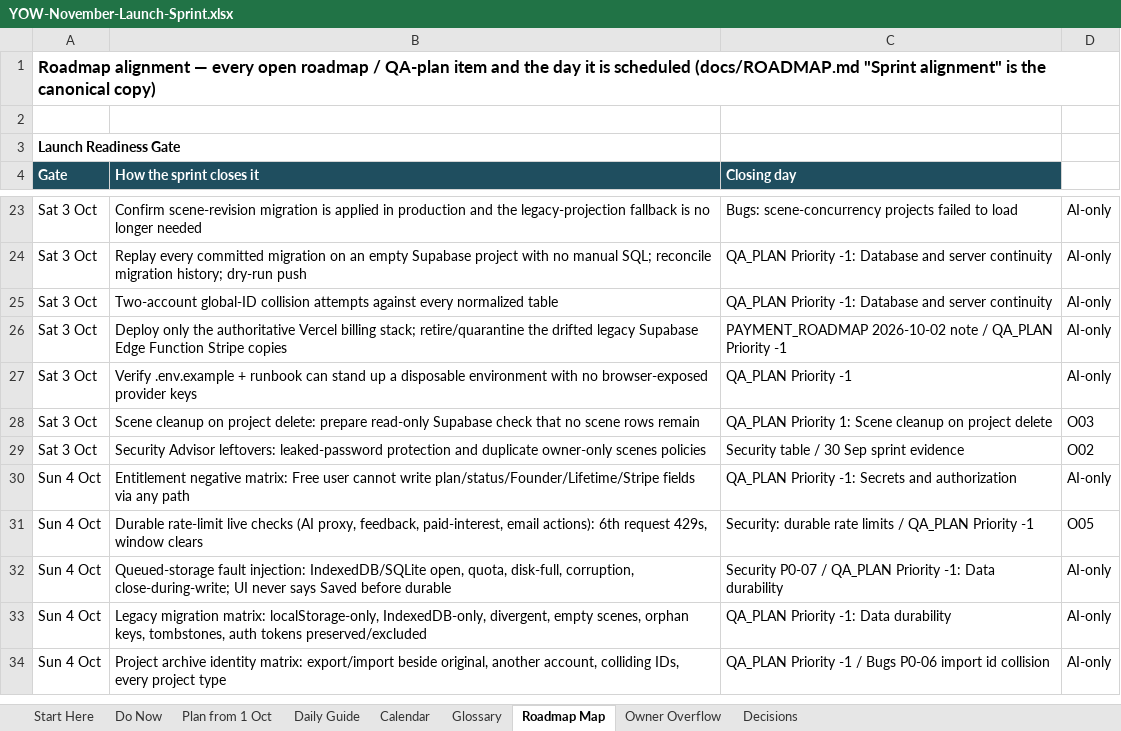
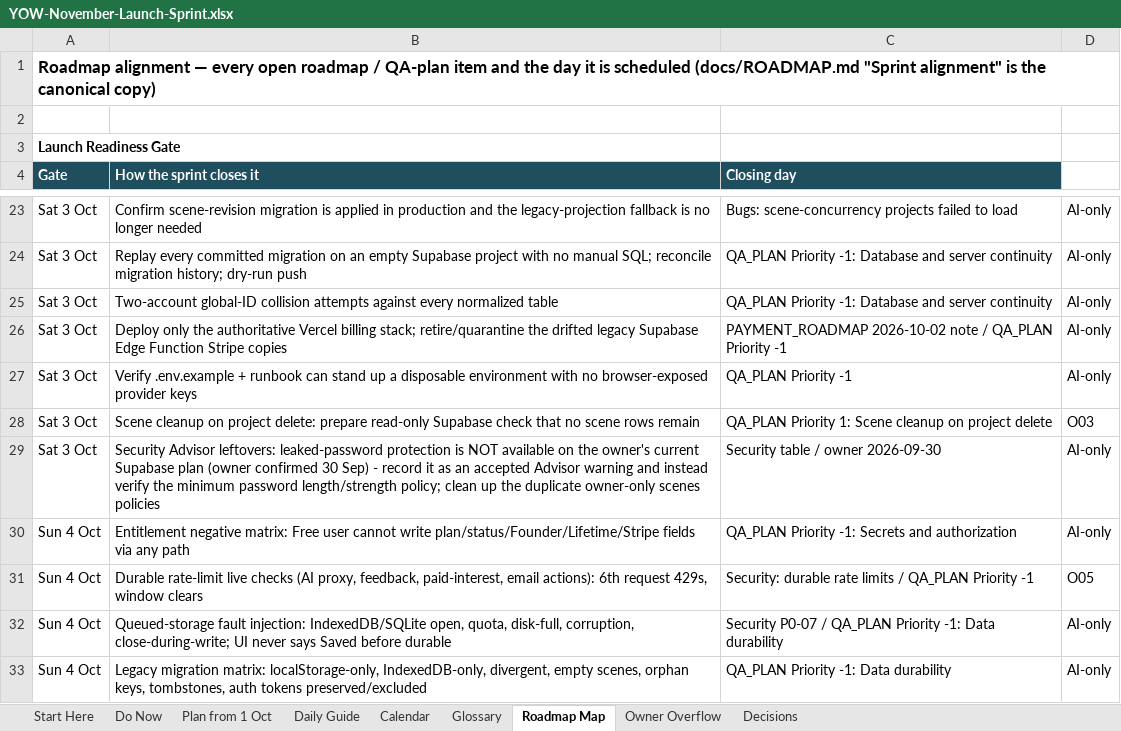
Before and after one commit to bishop7124-ctrl/YoW, an Excel workbook: docs/sprint/YOW-November-Launch-Sprint.xlsx, sheet Roadmap Map, drawn as a sheet; only a part is shown, gaps mark what is left out; the shorter side is filled out with more unchanged rows; values as stored, in another font and other column widths than the file's, no borders; removed rows and columns are numbered as before the commit, all else as after; the diff names each change by its address in the sheet, - before the commit and + after, or states it on an @@ line.

```diff
--- a/docs/sprint/YOW-November-Launch-Sprint.xlsx (sheet Roadmap Map)
+++ b/docs/sprint/YOW-November-Launch-Sprint.xlsx (sheet Roadmap Map)
-row 29: Sat 3 Oct | Security Advisor leftovers: leaked-password protection and duplicate owner-only scenes policies | Security table / 30 Sep sprint evidence | O02
+row 29: Sat 3 Oct | Security Advisor leftovers: leaked-password protection is NOT available on the owner's current Supabase plan (owner confirmed 30 Sep) - record it as an accepted Advisor warning and instead verify the minimum password length/strength policy; clean up the duplicate owner-only scenes policies | Security table / owner 2026-09-30 | AI-only
```
Also changed, not shown: sheet Do Now, sheet Owner Overflow, sheet Decisions, sheet Plan from 1 Oct, 1 other file.
